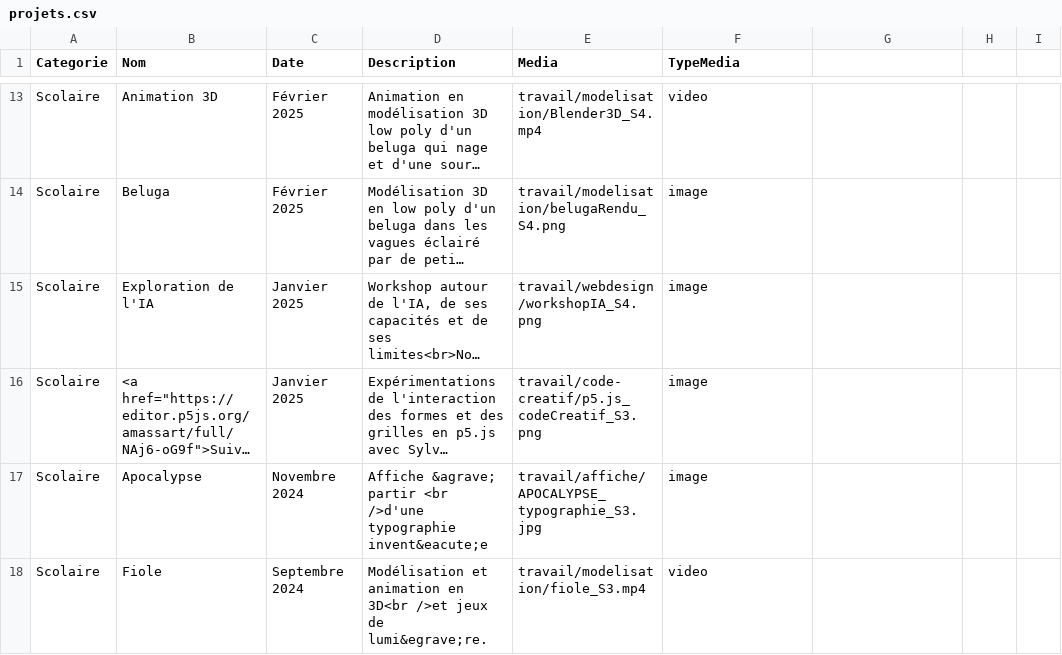
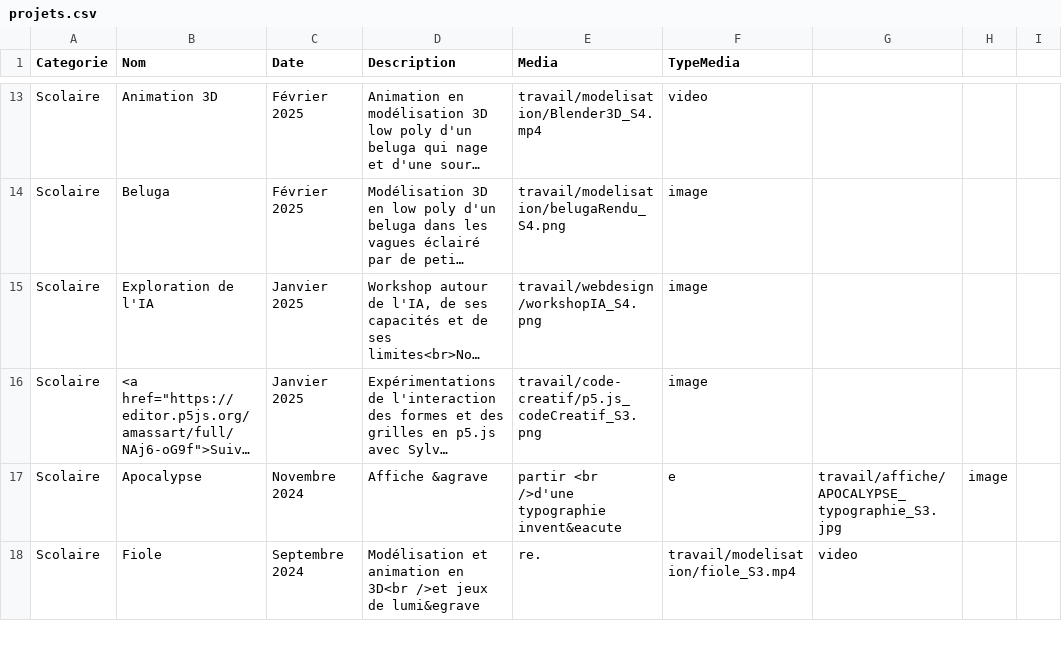
Before and after one commit to NicolasMassart/alice.massart.org, a CSV file: html_secondaires/projets/projets.csv, drawn as a sheet; only a part is shown, gaps mark what is left out; long unchanged cells end in …; the diff covers the shown part only; the diff names each change by its address in the sheet, - before the commit and + after, or states it on an @@ line.

```diff
--- a/html_secondaires/projets/projets.csv
+++ b/html_secondaires/projets/projets.csv
-D17 (Description): Affiche &agrave; partir <br />d'une typographie invent&eacute;e
+D17 (Description): Affiche &agrave
-E17 (Media): travail/affiche/APOCALYPSE_typographie_S3.jpg
+E17 (Media): partir <br />d'une typographie invent&eacute
-F17 (TypeMedia): image
+F17 (TypeMedia): e
-G17: (empty)
+G17: travail/affiche/APOCALYPSE_typographie_S3.jpg
-H17: (empty)
+H17: image
-D18 (Description): …jeux de lumi&egrave;re.
+D18 (Description): …jeux de lumi&egrave
-E18 (Media): travail/modelisation/fiole_S3.mp4
+E18 (Media): re.
-F18 (TypeMedia): video
+F18 (TypeMedia): travail/modelisation/fiole_S3.mp4
-G18: (empty)
+G18: video
```
Also changed, not shown: 2 added rows, 1 removed row and 51 edited cells elsewhere in this file.
